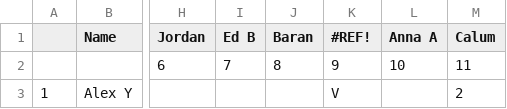
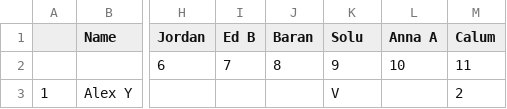
Before and after one commit to Alex3400/FencingTracker, a CSV file: src/downloaded_sheets/2026-11-10/1cE3gXY3jxdvnNQ8IH_qsEt0A1NGlEmVTlBrNmr70oI0.csv, drawn as a sheet; only a part is shown, gaps mark what is left out; the diff names each change by its address in the sheet, - before the commit and + after, or states it on an @@ line.

```diff
--- a/src/downloaded_sheets/2026-11-10/1cE3gXY3jxdvnNQ8IH_qsEt0A1NGlEmVTlBrNmr70oI0.csv
+++ b/src/downloaded_sheets/2026-11-10/1cE3gXY3jxdvnNQ8IH_qsEt0A1NGlEmVTlBrNmr70oI0.csv
-K1: #REF!
+K1: Solu
```
Also changed, not shown: docs/data/fencer_stats.csv, docs/data/head_to_head_stats.csv, 16 other files.
